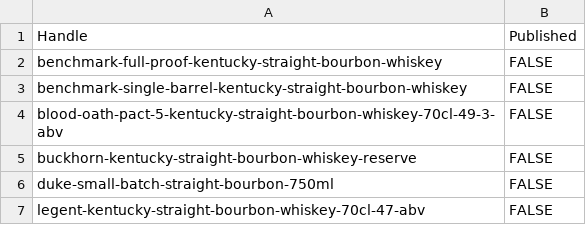
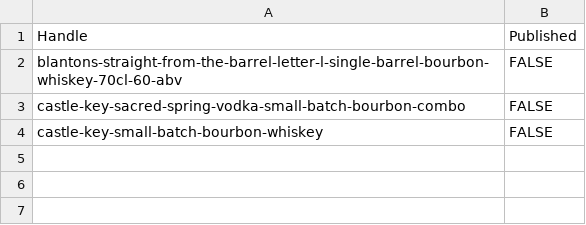
Before and after one commit to Njawnson/bourbon-shopify-sync, a CSV file: output/unpublish.csv, drawn as a sheet.

```diff
--- a/output/unpublish.csv
+++ b/output/unpublish.csv
@@ -1,7 +1,4 @@
 Handle,Published
-benchmark-full-proof-kentucky-straight-bourbon-whiskey,FALSE
-benchmark-single-barrel-kentucky-straight-bourbon-whiskey,FALSE
-blood-oath-pact-5-kentucky-straight-bourbon-whiskey-70cl-49-3-abv,FALSE
-buckhorn-kentucky-straight-bourbon-whiskey-reserve,FALSE
-duke-small-batch-straight-bourbon-750ml,FALSE
-legent-kentucky-straight-bourbon-whiskey-70cl-47-abv,FALSE
+blantons-straight-from-the-barrel-letter-l-single-barrel-bourbon-whiskey-70cl-60-abv,FALSE
+castle-key-sacred-spring-vodka-small-batch-bourbon-combo,FALSE
+castle-key-small-batch-bourbon-whiskey,FALSE
```
Also changed, not shown: output/matrixify_update.csv.
